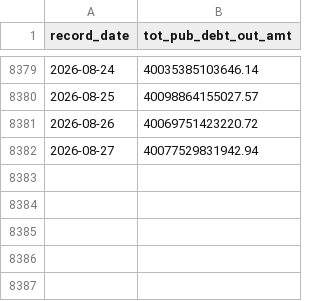
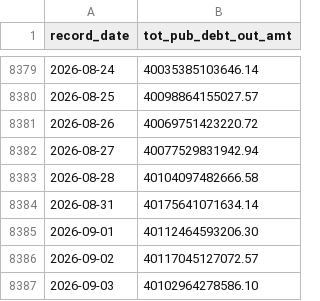
Before and after one commit to jsaintfleur/usnationaldebt, a CSV file: data/debt-daily.csv, drawn as a sheet; only a part is shown, gaps mark what is left out.

```diff
--- a/data/debt-daily.csv
+++ b/data/debt-daily.csv
@@ -8382 +8382,6 @@ record_date,tot_pub_debt_out_amt
 2026-08-27,40077529831942.94
+2026-08-28,40104097482666.58
+2026-08-31,40175641071634.14
+2026-09-01,40112464593206.30
+2026-09-02,40117045127072.57
+2026-09-03,40102964278586.10
```
Also changed, not shown: data/recessions.csv, data/treasury-10y.csv, 5 other files.
